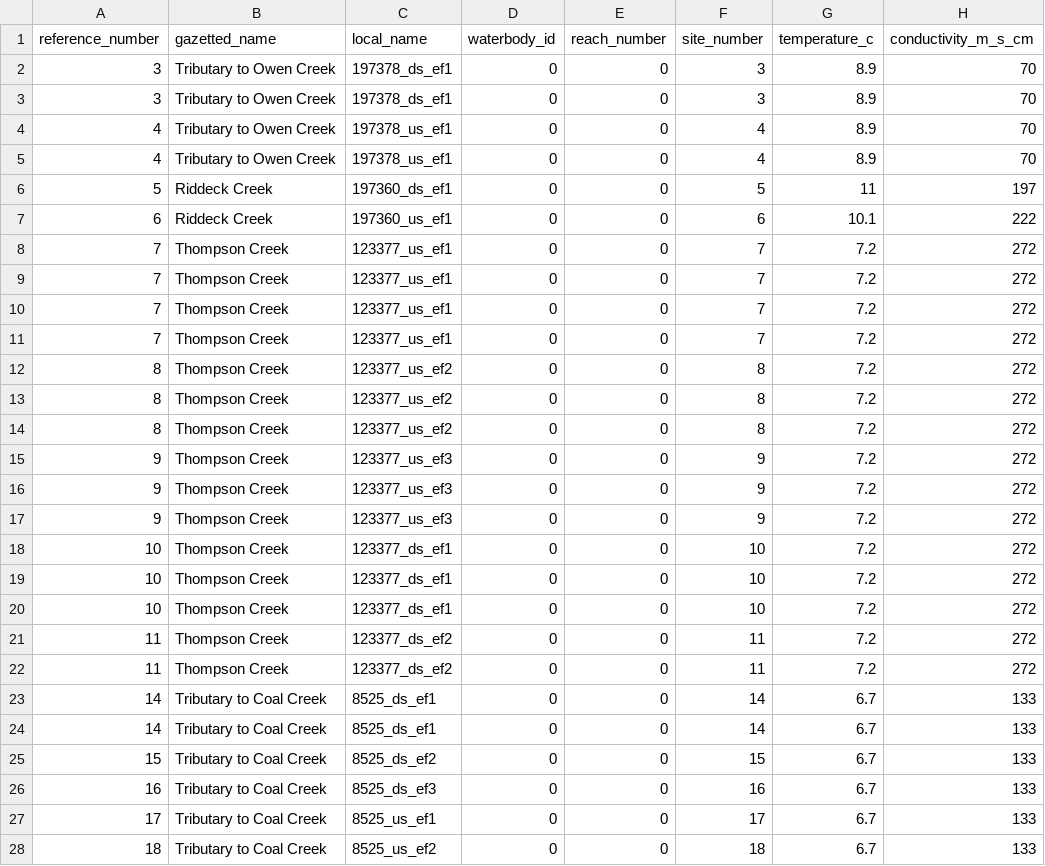
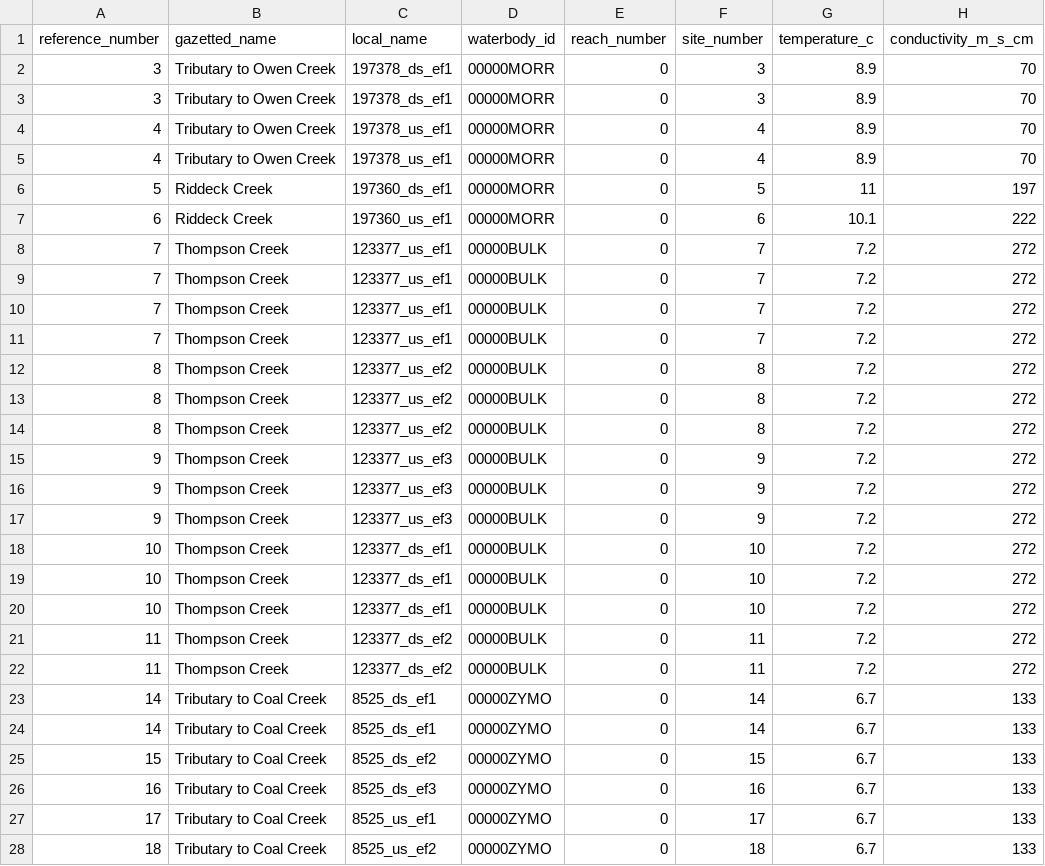
Before and after one commit to NewGraphEnvironment/fish_passage_skeena_2023_reporting, a CSV file: data/backup/step_2_fish_coll_data.csv, drawn as a sheet; only a part is shown; the diff covers the shown part only; the diff names each change by its address in the sheet, - before the commit and + after, or states it on an @@ line.

```diff
--- a/data/backup/step_2_fish_coll_data.csv
+++ b/data/backup/step_2_fish_coll_data.csv
-D2:D7 (waterbody_id): 0
+D2:D7 (waterbody_id): 00000MORR
-D8:D22 (waterbody_id): 0
+D8:D22 (waterbody_id): 00000BULK
-D23:D28 (waterbody_id): 0
+D23:D28 (waterbody_id): 00000ZYMO
```
Also changed, not shown: 102 edited cells elsewhere in this file, data/backup/step_3_individual_fish_data.csv, data/backup/step_4_stream_site_data.csv, 2 other files.
